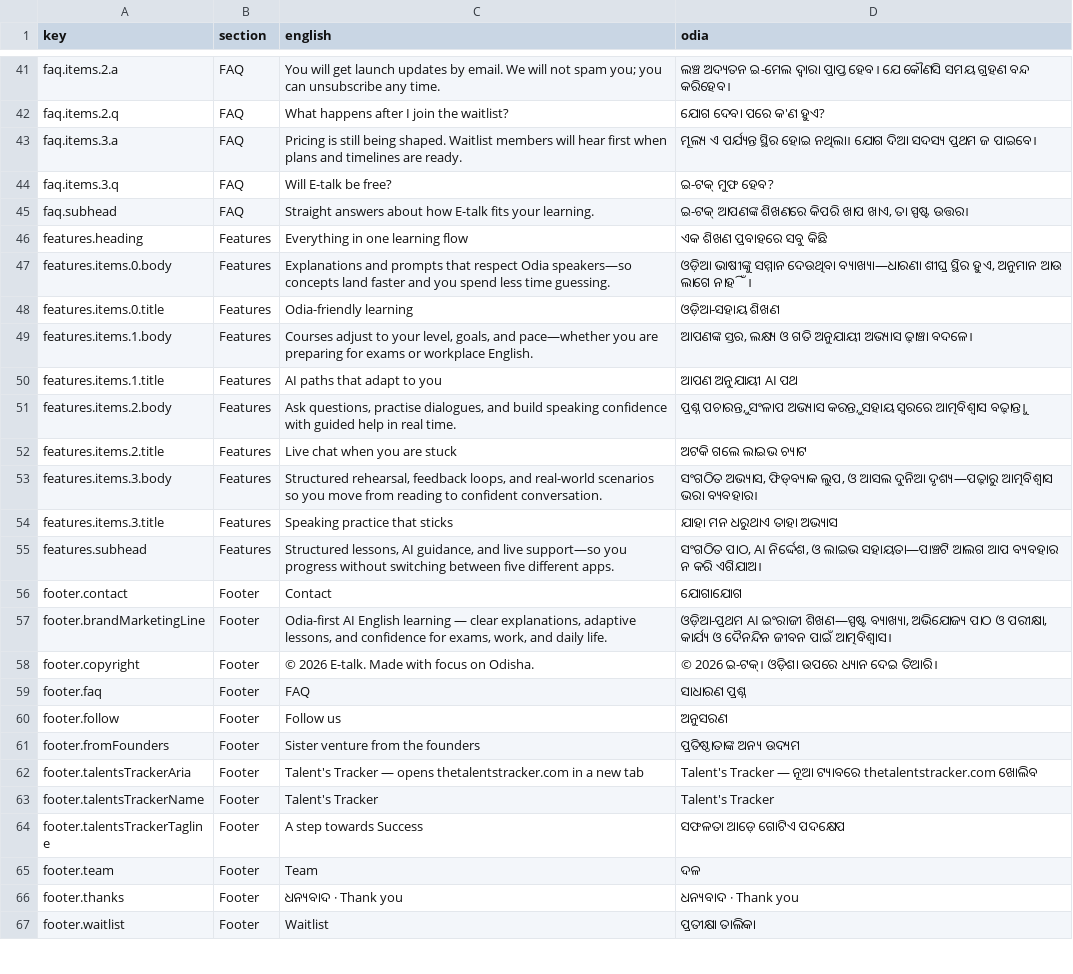
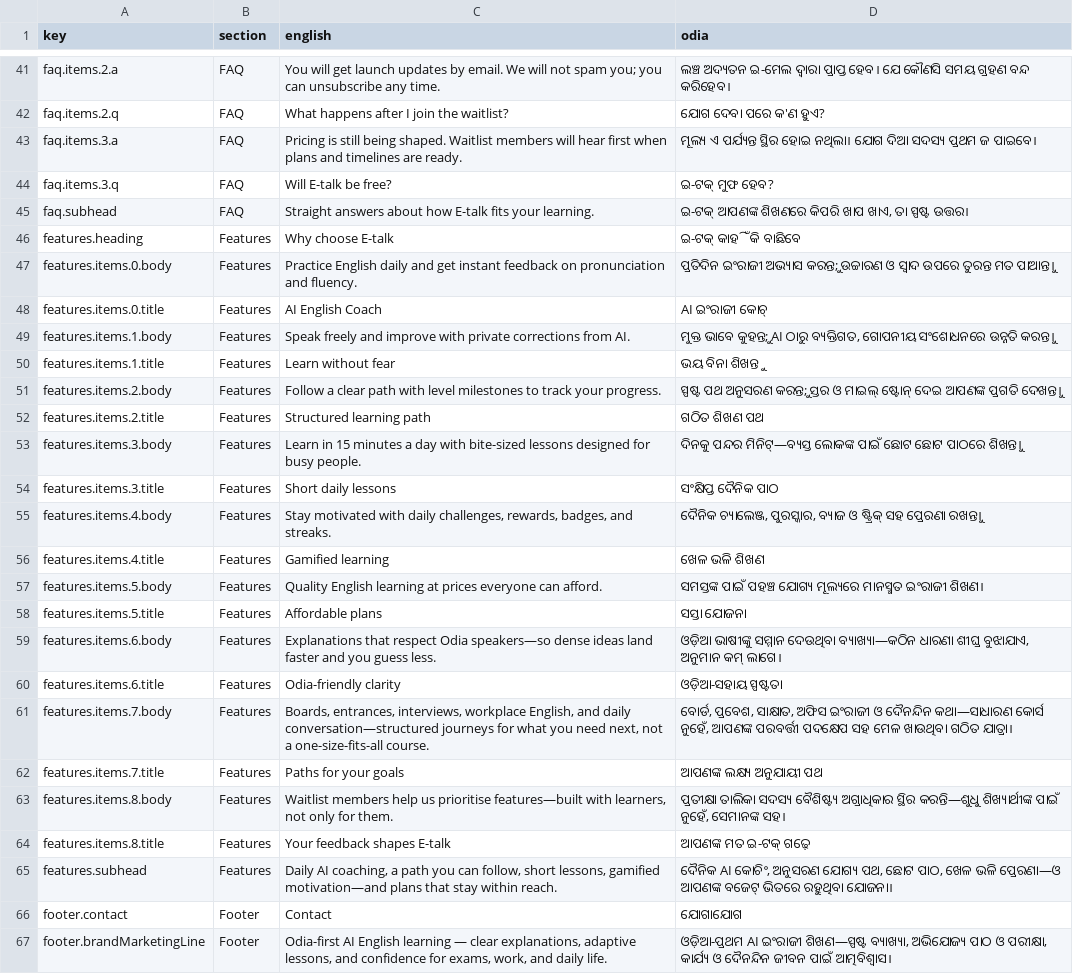
Before and after one commit to Rakesh-ops-sketch/etalk, a TSV file: lib/i18n/translation-review.tsv, drawn as a sheet; only a part is shown, gaps mark what is left out; the shorter side is filled out with more unchanged rows.

Commit message:
added why e talk and insta fb links

```diff
--- a/lib/i18n/translation-review.tsv
+++ b/lib/i18n/translation-review.tsv
@@ -45,12 +45,22 @@ faq.items.3.q	FAQ	Will E-talk be free?	ଇ-ଟକ୍ ମୁଫ ହେବ?
 faq.subhead	FAQ	Straight answers about how E-talk fits your learning.	ଇ-ଟକ୍ ଆପଣଙ୍କ ଶିଖଣରେ କିପରି ଖାପ ଖାଏ, ତା ସ୍ପଷ୍ଟ ଉତ୍ତର।
-features.heading	Features	Everything in one learning flow	ଏକ ଶିଖଣ ପ୍ରବାହରେ ସବୁ କିଛି
-features.items.0.body	Features	Explanations and prompts that respect Odia speakers—so concepts land faster and you spend less time guessing.	ଓଡ଼ିଆ ଭାଷୀଙ୍କୁ ସମ୍ମାନ ଦେଉଥିବା ବ୍ୟାଖ୍ୟା—ଧାରଣା ଶୀଘ୍ର ସ୍ଥିର ହୁଏ, ଅନୁମାନ ଆଉ ଲାଗେ ନାହିଁ।
-features.items.0.title	Features	Odia-friendly learning	ଓଡ଼ିଆ-ସହାୟ ଶିଖଣ
-features.items.1.body	Features	Courses adjust to your level, goals, and pace—whether you are preparing for exams or workplace English.	ଆପଣଙ୍କ ସ୍ତର, ଲକ୍ଷ୍ୟ ଓ ଗତି ଅନୁଯାୟୀ ଅଭ୍ୟାସ ଢ଼ାଞ୍ଚା ବଦଳେ।
-features.items.1.title	Features	AI paths that adapt to you	ଆପଣ ଅନୁଯାୟୀ AI ପଥ
-features.items.2.body	Features	Ask questions, practise dialogues, and build speaking confidence with guided help in real time.	ପ୍ରଶ୍ନ ପଚାରନ୍ତୁ, ସଂଳାପ ଅଭ୍ୟାସ କରନ୍ତୁ, ସହାୟ ସ୍ୱରରେ ଆତ୍ମବିଶ୍ୱାସ ବଢ଼ାନ୍ତୁ।
-features.items.2.title	Features	Live chat when you are stuck	ଅଟକି ଗଲେ ଲାଇଭ ଚ୍ୟାଟ
-features.items.3.body	Features	Structured rehearsal, feedback loops, and real-world scenarios so you move from reading to confident conversation.	ସଂଗଠିତ ଅଭ୍ୟାସ, ଫିଡ୍‌ବ୍ୟାକ ଲୁପ, ଓ ଆସଲ ଦୁନିଆ ଦୃଶ୍ୟ—ପଢ଼ାରୁ ଆତ୍ମବିଶ୍ୱାସ ଭରା ବ୍ୟବହାର।
-features.items.3.title	Features	Speaking practice that sticks	ଯାହା ମନ ଧରୁଥାଏ ତାହା ଅଭ୍ୟାସ
-features.subhead	Features	Structured lessons, AI guidance, and live support—so you progress without switching between five different apps.	ସଂଗଠିତ ପାଠ, AI ନିର୍ଦ୍ଦେଶ, ଓ ଲାଇଭ ସହାୟତା—ପାଞ୍ଚଟି ଆଲଗ ଆପ ବ୍ୟବହାର ନ କରି ଏଗିଯାଅ।
+features.heading	Features	Why choose E-talk	ଇ-ଟକ୍ କାହିଁକି ବାଛିବେ
+features.items.0.body	Features	Practice English daily and get instant feedback on pronunciation and fluency.	ପ୍ରତିଦିନ ଇଂରାଜୀ ଅଭ୍ୟାସ କରନ୍ତୁ; ଉଚ୍ଚାରଣ ଓ ସ୍ୱାଦ ଉପରେ ତୁରନ୍ତ ମତ ପାଆନ୍ତୁ।
+features.items.0.title	Features	AI English Coach	AI ଇଂରାଜୀ କୋଚ୍
+features.items.1.body	Features	Speak freely and improve with private corrections from AI.	ମୁକ୍ତ ଭାବେ କୁହନ୍ତୁ; AI ଠାରୁ ବ୍ୟକ୍ତିଗତ, ଗୋପନୀୟ ସଂଶୋଧନରେ ଉନ୍ନତି କରନ୍ତୁ।
+features.items.1.title	Features	Learn without fear	ଭୟ ବିନା ଶିଖନ୍ତୁ
+features.items.2.body	Features	Follow a clear path with level milestones to track your progress.	ସ୍ପଷ୍ଟ ପଥ ଅନୁସରଣ କରନ୍ତୁ; ସ୍ତର ଓ ମାଇଲ୍ ଷ୍ଟୋନ୍ ଦେଇ ଆପଣଙ୍କ ପ୍ରଗତି ଦେଖନ୍ତୁ।
+features.items.2.title	Features	Structured learning path	ଗଠିତ ଶିଖଣ ପଥ
+features.items.3.body	Features	Learn in 15 minutes a day with bite-sized lessons designed for busy people.	ଦିନକୁ ପନ୍ଦର ମିନିଟ୍—ବ୍ୟସ୍ତ ଲୋକଙ୍କ ପାଇଁ ଛୋଟ ଛୋଟ ପାଠରେ ଶିଖନ୍ତୁ।
+features.items.3.title	Features	Short daily lessons	ସଂକ୍ଷିପ୍ତ ଦୈନିକ ପାଠ
+features.items.4.body	Features	Stay motivated with daily challenges, rewards, badges, and streaks.	ଦୈନିକ ଚ୍ୟାଲେଞ୍ଜ, ପୁରସ୍କାର, ବ୍ୟାଜ ଓ ଷ୍ଟ୍ରିକ୍ ସହ ପ୍ରେରଣା ରଖନ୍ତୁ।
+features.items.4.title	Features	Gamified learning	ଖେଳ ଭଳି ଶିଖଣ
+features.items.5.body	Features	Quality English learning at prices everyone can afford.	ସମସ୍ତଙ୍କ ପାଇଁ ପହଞ୍ଚ ଯୋଗ୍ୟ ମୂଲ୍ୟରେ ମାନସ୍ମତ ଇଂରାଜୀ ଶିଖଣ।
+features.items.5.title	Features	Affordable plans	ସସ୍ତା ଯୋଜନା
+features.items.6.body	Features	Explanations that respect Odia speakers—so dense ideas land faster and you guess less.	ଓଡ଼ିଆ ଭାଷୀଙ୍କୁ ସମ୍ମାନ ଦେଉଥିବା ବ୍ୟାଖ୍ୟା—କଠିନ ଧାରଣା ଶୀଘ୍ର ବୁଝାଯାଏ, ଅନୁମାନ କମ୍ ଲାଗେ।
+features.items.6.title	Features	Odia-friendly clarity	ଓଡ଼ିଆ-ସହାୟ ସ୍ପଷ୍ଟତା
+features.items.7.body	Features	Boards, entrances, interviews, workplace English, and daily conversation—structured journeys for what you need next, not a one-size-fits-all course.	ବୋର୍ଡ, ପ୍ରବେଶ, ସାକ୍ଷାତ, ଅଫିସ ଇଂରାଜୀ ଓ ଦୈନନ୍ଦିନ କଥା—ସାଧାରଣ କୋର୍ସ ନୁହେଁ, ଆପଣଙ୍କ ପରବର୍ତ୍ତୀ ପଦକ୍ଷେପ ସହ ମେଳ ଖାଉଥିବା ଗଠିତ ଯାତ୍ରା।
+features.items.7.title	Features	Paths for your goals	ଆପଣଙ୍କ ଲକ୍ଷ୍ୟ ଅନୁଯାୟୀ ପଥ
+features.items.8.body	Features	Waitlist members help us prioritise features—built with learners, not only for them.	ପ୍ରତୀକ୍ଷା ତାଲିକା ସଦସ୍ୟ ବୈଶିଷ୍ଟ୍ୟ ଅଗ୍ରାଧିକାର ସ୍ଥିର କରନ୍ତି—ଶୁଧୁ ଶିଖ୍ୟାର୍ଥୀଙ୍କ ପାଇଁ ନୁହେଁ, ସେମାନଙ୍କ ସହ।
+features.items.8.title	Features	Your feedback shapes E-talk	ଆପଣଙ୍କ ମତ ଇ-ଟକ୍ ଗଢ଼େ
+features.subhead	Features	Daily AI coaching, a path you can follow, short lessons, gamified motivation—and plans that stay within reach.	ଦୈନିକ AI କୋଚିଂ, ଅନୁସରଣ ଯୋଗ୍ୟ ପଥ, ଛୋଟ ପାଠ, ଖେଳ ଭଳି ପ୍ରେରଣା—ଓ ଆପଣଙ୍କ ବଜେଟ୍ ଭିତରେ ରହୁଥିବା ଯୋଜନା।
 footer.contact	Footer	Contact	ଯୋଗାଯୋଗ
```
Also changed, not shown: 3 other files.
